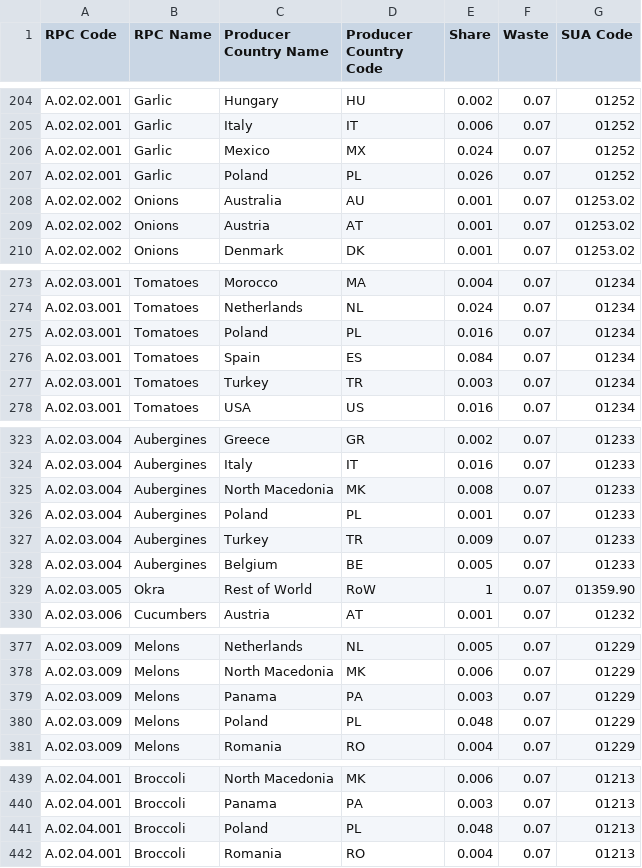
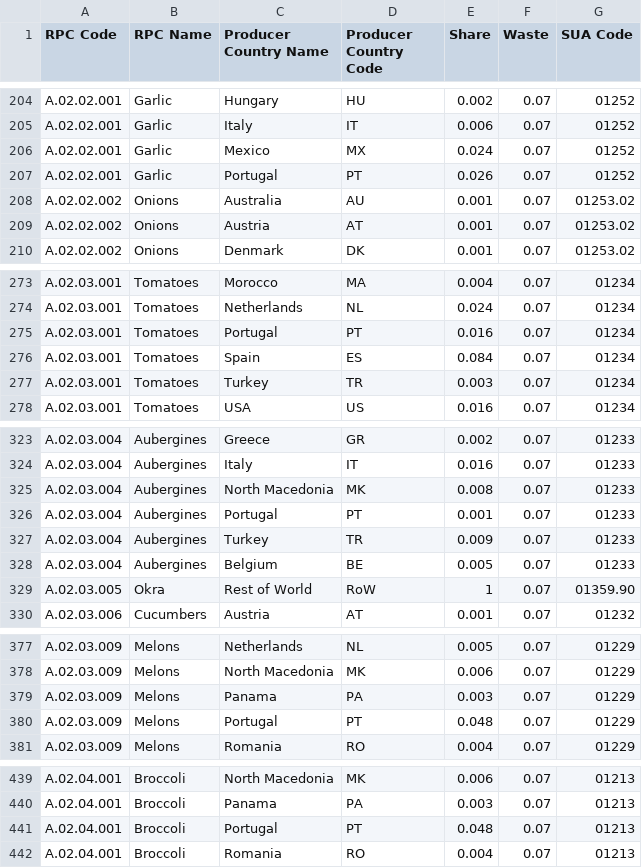
Before and after one commit to SLU-foodsystems/safad, a CSV file: src/default-input-files/SAFAD IP Origin and Waste of RPC/PL.csv, drawn as a sheet; only a part is shown, gaps mark what is left out; the diff covers the shown part only.

Commit message:
Bugfixes after three country-codes in kastner data

```diff
--- a/src/default-input-files/SAFAD IP Origin and Waste of RPC/PL.csv
+++ b/src/default-input-files/SAFAD IP Origin and Waste of RPC/PL.csv
@@ -206,3 +206,3 @@ A.02.02.001,Garlic,Italy,IT,0.006,0.07,01252
 A.02.02.001,Garlic,Mexico,MX,0.024,0.07,01252
-A.02.02.001,Garlic,Poland,PL,0.026,0.07,01252
+A.02.02.001,Garlic,Portugal,PT,0.026,0.07,01252
 A.02.02.002,Onions,Australia,AU,0.001,0.07,01253.02
@@ -274,3 +274,3 @@ A.02.03.001,Tomatoes,Morocco,MA,0.004,0.07,01234
 A.02.03.001,Tomatoes,Netherlands,NL,0.024,0.07,01234
-A.02.03.001,Tomatoes,Poland,PL,0.016,0.07,01234
+A.02.03.001,Tomatoes,Portugal,PT,0.016,0.07,01234
 A.02.03.001,Tomatoes,Spain,ES,0.084,0.07,01234
@@ -325,3 +325,3 @@ A.02.03.004,Aubergines,Italy,IT,0.016,0.07,01233
 A.02.03.004,Aubergines,North Macedonia,MK,0.008,0.07,01233
-A.02.03.004,Aubergines,Poland,PL,0.001,0.07,01233
+A.02.03.004,Aubergines,Portugal,PT,0.001,0.07,01233
 A.02.03.004,Aubergines,Turkey,TR,0.009,0.07,01233
@@ -379,3 +379,3 @@ A.02.03.009,Melons,North Macedonia,MK,0.006,0.07,01229
 A.02.03.009,Melons,Panama,PA,0.003,0.07,01229
-A.02.03.009,Melons,Poland,PL,0.048,0.07,01229
+A.02.03.009,Melons,Portugal,PT,0.048,0.07,01229
 A.02.03.009,Melons,Romania,RO,0.004,0.07,01229
@@ -440,3 +440,3 @@ A.02.04.001,Broccoli,North Macedonia,MK,0.006,0.07,01213
 A.02.04.001,Broccoli,Panama,PA,0.003,0.07,01213
-A.02.04.001,Broccoli,Poland,PL,0.048,0.07,01213
+A.02.04.001,Broccoli,Portugal,PT,0.048,0.07,01213
 A.02.04.001,Broccoli,Romania,RO,0.004,0.07,01213
```
Also changed, not shown: 112 edited cells elsewhere in this file, src/default-input-files/SAFAD IP Origin and Waste of RPC/GR.csv, src/default-input-files/SAFAD IP Origin and Waste of RPC/HU.csv, 7 other files.
